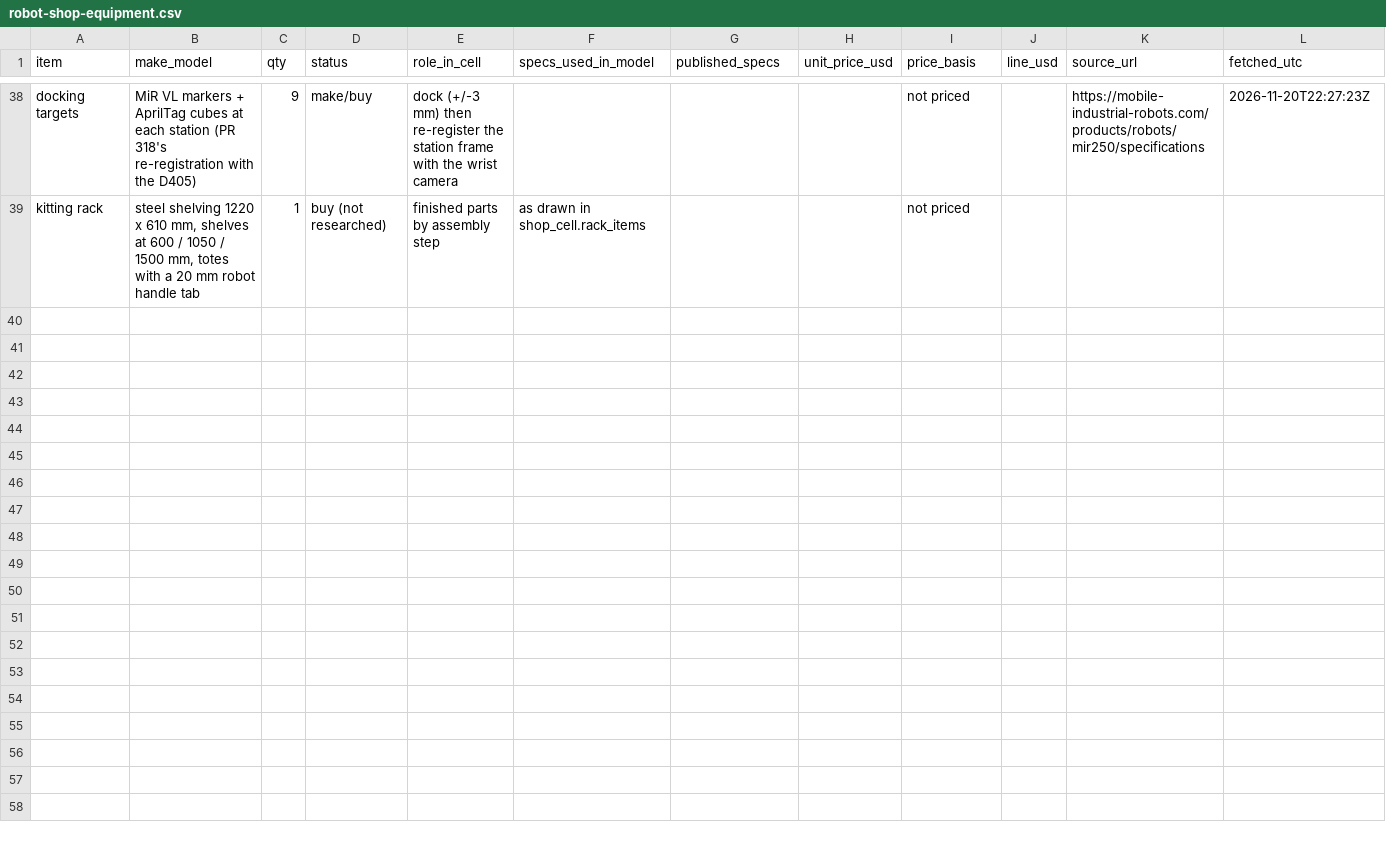
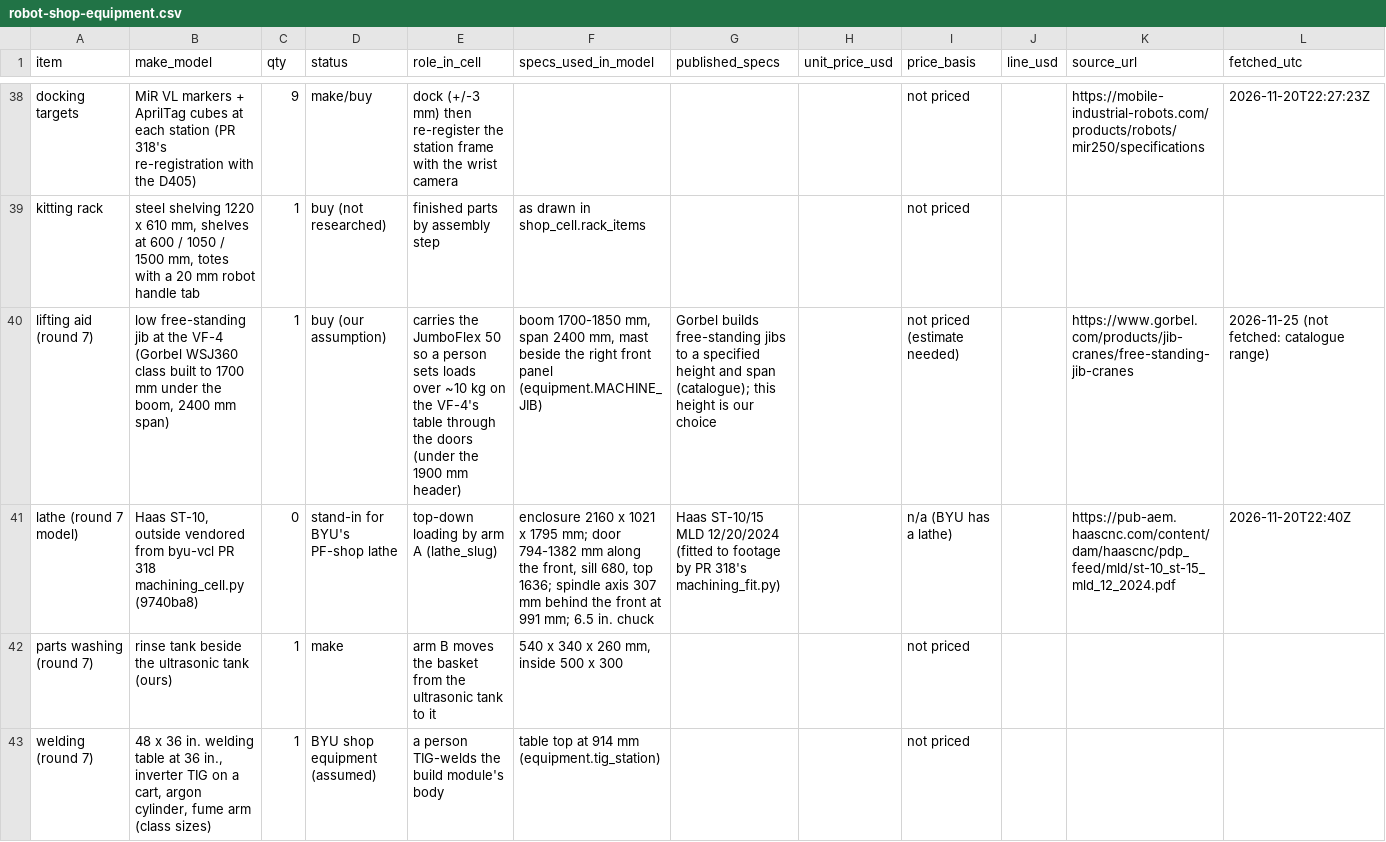
Before and after one commit to vertical-cloud-lab/digital-alloy-lab, a CSV file: desktop-lpbf/robot-shop-equipment.csv, drawn as a sheet; only a part is shown, gaps mark what is left out; the diff names each change by its address in the sheet, - before the commit and + after, or states it on an @@ line.

```diff
--- a/desktop-lpbf/robot-shop-equipment.csv
+++ b/desktop-lpbf/robot-shop-equipment.csv
+row 40: lifting aid (round 7) | low free-standing jib at the VF-4 (Gorbel WSJ360 class built to 1700 mm under the boom, 2400 mm span) | 1 | buy (our assumption) | carries the JumboFlex 50 so a person sets loads over ~10 kg on the VF-4's table through the doors (under the 1900 mm header) | boom 1700-1850 mm, span 2400 mm, mast beside the right front panel (equipment.MACHINE_JIB) | Gorbel builds free-standing jibs to a specified height and span (catalogue); this height is our choice |  | not priced (estimate needed) |  | https://www.gorbel.com/products/jib-cranes/free-standing-jib-cranes | 2026-11-25 (not fetched: catalogue range)
+row 41: lathe (round 7 model) | Haas ST-10, outside vendored from byu-vcl PR 318 machining_cell.py (9740ba8) | 0 | stand-in for BYU's PF-shop lathe | top-down loading by arm A (lathe_slug) | enclosure 2160 x 1021 x 1795 mm; door 794-1382 mm along the front, sill 680, top 1636; spindle axis 307 mm behind the front at 991 mm; 6.5 in. chuck | Haas ST-10/15 MLD 12/20/2024 (fitted to footage by PR 318's machining_fit.py) |  | n/a (BYU has a lathe) |  | https://pub-aem.haascnc.com/content/dam/haascnc/pdp_feed/mld/st-10_st-15_mld_12_2024.pdf | 2026-11-20T22:40Z
+row 42: parts washing (round 7) | rinse tank beside the ultrasonic tank (ours) | 1 | make | arm B moves the basket from the ultrasonic tank to it | 540 x 340 x 260 mm, inside 500 x 300 |  |  | not priced
+row 43: welding (round 7) | 48 x 36 in. welding table at 36 in., inverter TIG on a cart, argon cylinder, fume arm (class sizes) | 1 | BYU shop equipment (assumed) | a person TIG-welds the build module's body | table top at 914 mm (equipment.tig_station) |  |  | not priced
```
Also changed, not shown: desktop-lpbf/robot-tooling.csv, 3 other files.
